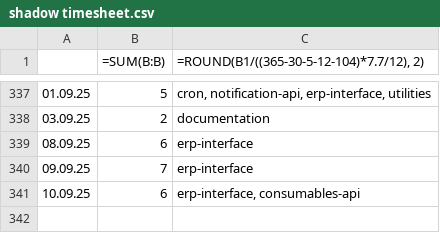
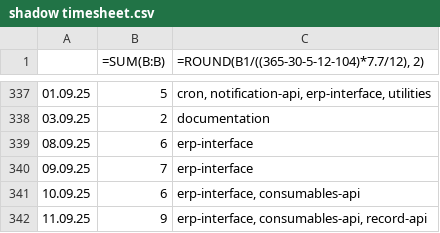
Before and after one commit to erroronline1/caro, a CSV file: shadow timesheet.csv, drawn as a sheet; only a part is shown, gaps mark what is left out; the diff names each change by its address in the sheet, - before the commit and + after, or states it on an @@ line.

Commit message:
timetracking

```diff
--- a/shadow timesheet.csv
+++ b/shadow timesheet.csv
+row 342: 11.09.25 | 9 | erp-interface, consumables-api, record-api
```
